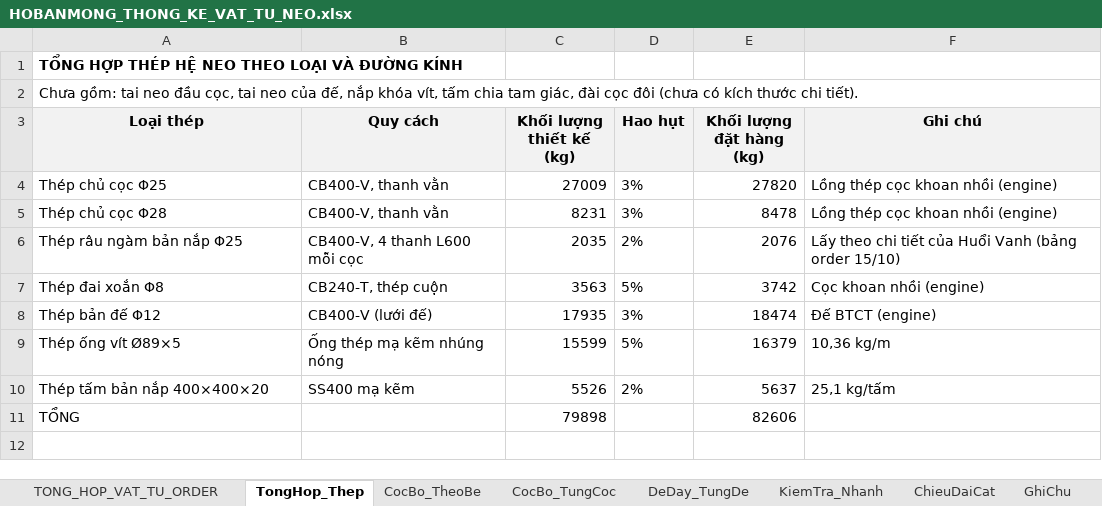
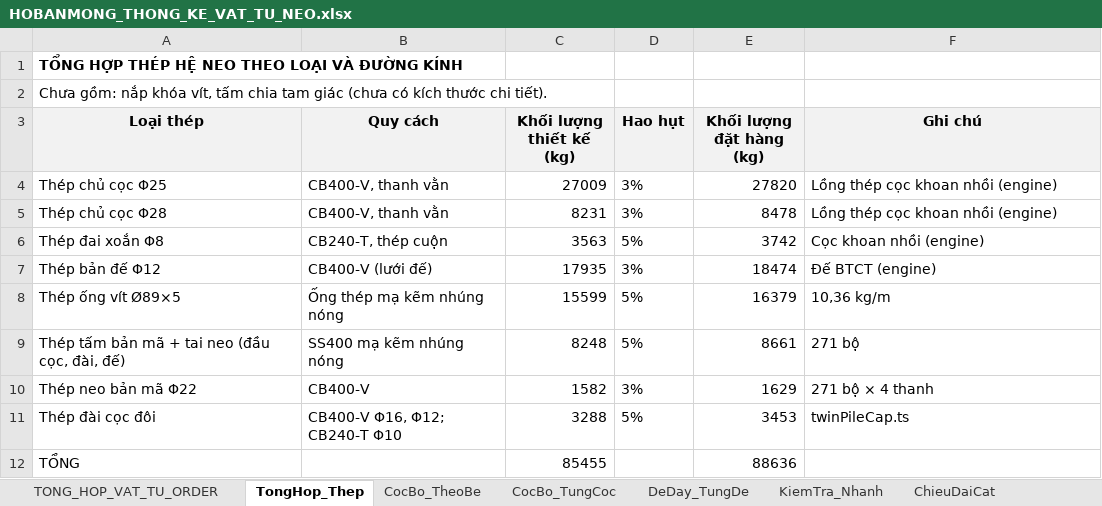
Before and after one commit to MinhNhat108/webneobe, an Excel workbook: public/docs_ban_mong/HOBANMONG_THONG_KE_VAT_TU_NEO.xlsx, sheet TongHop_Thep, drawn as a sheet; values as stored, in another font and other column widths than the file's, no borders; removed rows and columns are numbered as before the commit, all else as after; the diff names each change by its address in the sheet, - before the commit and + after, or states it on an @@ line.

```diff
--- a/public/docs_ban_mong/HOBANMONG_THONG_KE_VAT_TU_NEO.xlsx (sheet TongHop_Thep)
+++ b/public/docs_ban_mong/HOBANMONG_THONG_KE_VAT_TU_NEO.xlsx (sheet TongHop_Thep)
-A2 (Loại thép): Chưa gồm: tai neo đầu cọc, tai neo của đế, nắp khóa vít, tấm chia tam giác, đài cọc đôi (chưa có…
+A2 (Loại thép): Chưa gồm: nắp khóa vít, tấm chia tam giác (chưa có…
-row 6: Thép râu ngàm bản nắp Φ25 | CB400-V, 4 thanh L600 mỗi cọc | 2035 | 2% | 2076 | Lấy theo chi tiết của Huổi Vanh (bảng order 15/10)
-row 10: Thép tấm bản nắp 400×400×20 | SS400 mạ kẽm | 5526 | 2% | 5637 | 25,1 kg/tấm
+row 9: Thép tấm bản mã + tai neo (đầu cọc, đài, đế) | SS400 mạ kẽm nhúng nóng | 8248 | 5% | 8661 | 271 bộ
+row 10: Thép neo bản mã Φ22 | CB400-V | 1582 | 3% | 1629 | 271 bộ × 4 thanh
+row 11: Thép đài cọc đôi | CB400-V Φ16, Φ12; CB240-T Φ10 | 3288 | 5% | 3453 | twinPileCap.ts
-C12 (Khối lượng thiết kế (kg)): 79898
+C12 (Khối lượng thiết kế (kg)): 85455
-E12 (Khối lượng đặt hàng (kg)): 82606
+E12 (Khối lượng đặt hàng (kg)): 88636
```
Also changed, not shown: sheet TONG_HOP_VAT_TU_ORDER, sheet GhiChu, other sheet tabs, charts or pictures, public/docs_ban_mong/HOBANMONG_THONG_KE_VAT_TU_BE_PIN.xlsx, 9 other files.
